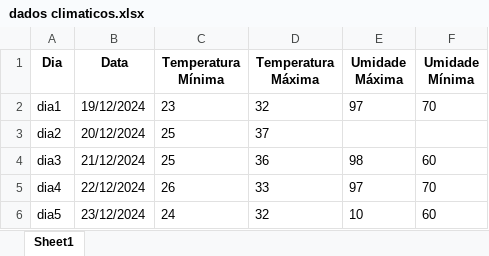
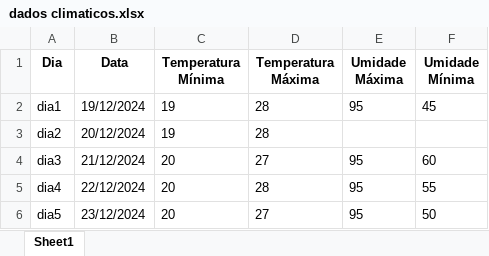
Before and after one commit to Equipe-Hopper/clima-bot-df8, an Excel workbook: dados climaticos.xlsx, sheet Sheet1, drawn as a sheet; values as stored, in another font and other column widths than the file's, no borders; charts and pictures not drawn; the diff names each change by its address in the sheet, - before the commit and + after, or states it on an @@ line.

```diff
--- a/dados climaticos.xlsx (sheet Sheet1)
+++ b/dados climaticos.xlsx (sheet Sheet1)
-C2 (Temperatura Mínima): 23
+C2 (Temperatura Mínima): 19
-D2 (Temperatura Máxima): 32
+D2 (Temperatura Máxima): 28
-E2 (Umidade Máxima): 97
+E2 (Umidade Máxima): 95
-F2 (Umidade Mínima): 70
+F2 (Umidade Mínima): 45
-C3 (Temperatura Mínima): 25
+C3 (Temperatura Mínima): 19
-D3 (Temperatura Máxima): 37
+D3 (Temperatura Máxima): 28
-C4 (Temperatura Mínima): 25
+C4 (Temperatura Mínima): 20
-D4 (Temperatura Máxima): 36
+D4 (Temperatura Máxima): 27
-E4 (Umidade Máxima): 98
+E4 (Umidade Máxima): 95
-C5 (Temperatura Mínima): 26
+C5 (Temperatura Mínima): 20
-D5 (Temperatura Máxima): 33
+D5 (Temperatura Máxima): 28
-E5 (Umidade Máxima): 97
+E5 (Umidade Máxima): 95
-F5 (Umidade Mínima): 70
+F5 (Umidade Mínima): 55
-C6 (Temperatura Mínima): 24
+C6 (Temperatura Mínima): 20
-D6 (Temperatura Máxima): 32
+D6 (Temperatura Máxima): 27
-E6 (Umidade Máxima): 10
+E6 (Umidade Máxima): 95
-F6 (Umidade Mínima): 60
+F6 (Umidade Mínima): 50
```
Also changed, not shown: charts or pictures, 4 other files.
